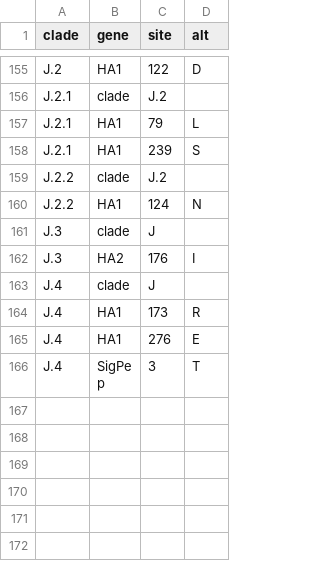
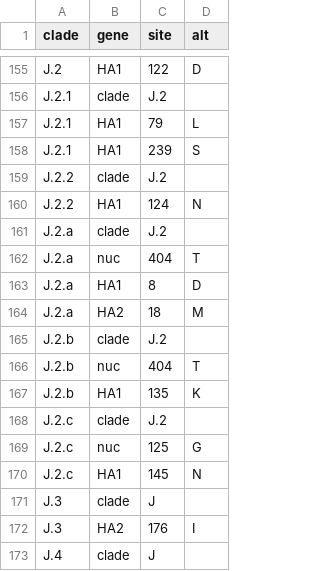
Before and after one commit to influenza-clade-nomenclature/seasonal_A-H3N2_HA, a TSV file: .auto-generated/subclade-proposals.tsv, drawn as a sheet; only a part is shown, gaps mark what is left out; the shorter side is filled out with more unchanged rows; the diff names each change by its address in the sheet, - before the commit and + after, or states it on an @@ line.

Commit message:
update auto-generated files

```diff
--- a/.auto-generated/subclade-proposals.tsv
+++ b/.auto-generated/subclade-proposals.tsv
+row 161: J.2.a | clade | J.2
+row 162: J.2.a | nuc | 404 | T
+row 163: J.2.a | HA1 | 8 | D
+row 164: J.2.a | HA2 | 18 | M
+row 165: J.2.b | clade | J.2
+row 166: J.2.b | nuc | 404 | T
+row 167: J.2.b | HA1 | 135 | K
+row 168: J.2.c | clade | J.2
+row 169: J.2.c | nuc | 125 | G
+row 170: J.2.c | HA1 | 145 | N
```
